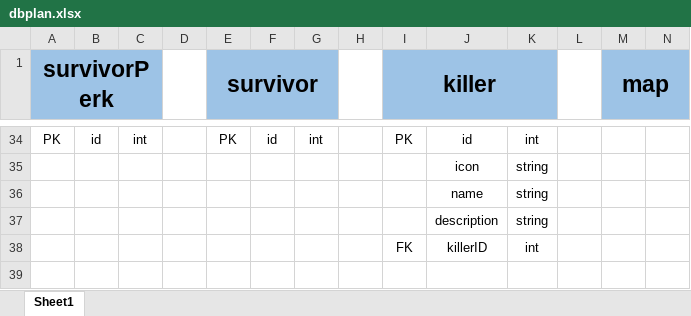
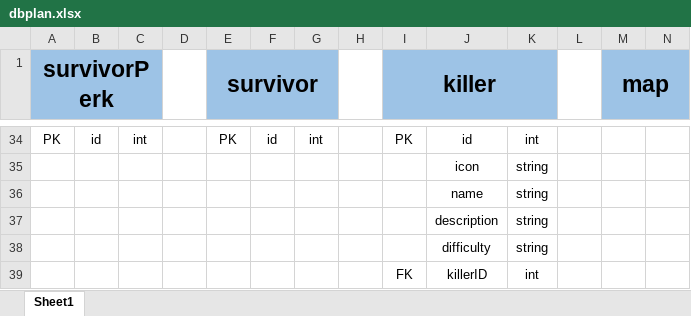
Before and after one commit to GeorgeNakhle/data_by_daylight, an Excel workbook: dbplan.xlsx, sheet Sheet1, drawn as a sheet; only a part is shown, gaps mark what is left out; values as stored, in another font and other column widths than the file's, no borders; rows hold the shown columns only; the diff names each change by its address in the sheet, - before the commit and + after, or states it on an @@ line.

Commit message:
survivorPerk.csv COMPLETE

```diff
--- a/dbplan.xlsx (sheet Sheet1)
+++ b/dbplan.xlsx (sheet Sheet1)
+row 38:  |  |  |  |  |  |  |  |  | difficulty | string
```
Also changed, not shown: 1 other file.
